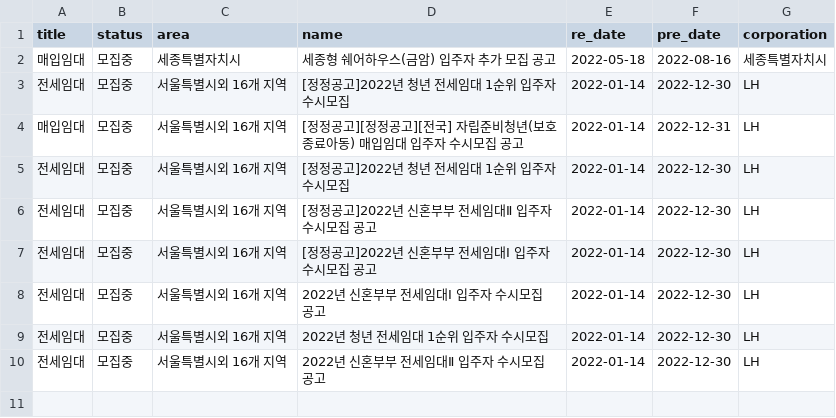
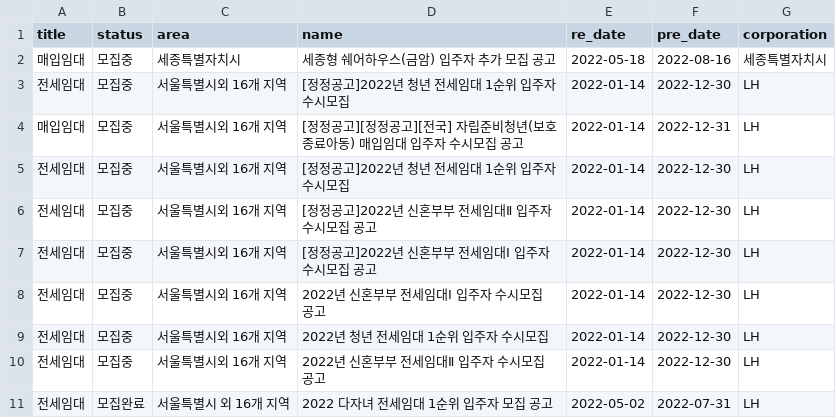
Before and after one commit to SiriN1234/my-home, a CSV file: app/crawl/region_data/Sejong_notice.csv, drawn as a sheet.

```diff
--- a/app/crawl/region_data/Sejong_notice.csv
+++ b/app/crawl/region_data/Sejong_notice.csv
@@ -10 +10,2 @@ title,status,area,name,re_date,pre_date,corporation
 전세임대,모집중,서울특별시외 16개 지역,2022년 신혼부부 전세임대Ⅱ 입주자 수시모집 공고,2022-01-14,2022-12-30,LH
+전세임대,모집완료,서울특별시 외 16개 지역,2022 다자녀 전세임대 1순위 입주자 모집 공고,2022-05-02,2022-07-31,LH
```
Also changed, not shown: app/crawl/region_data/Sejong_url.csv.
